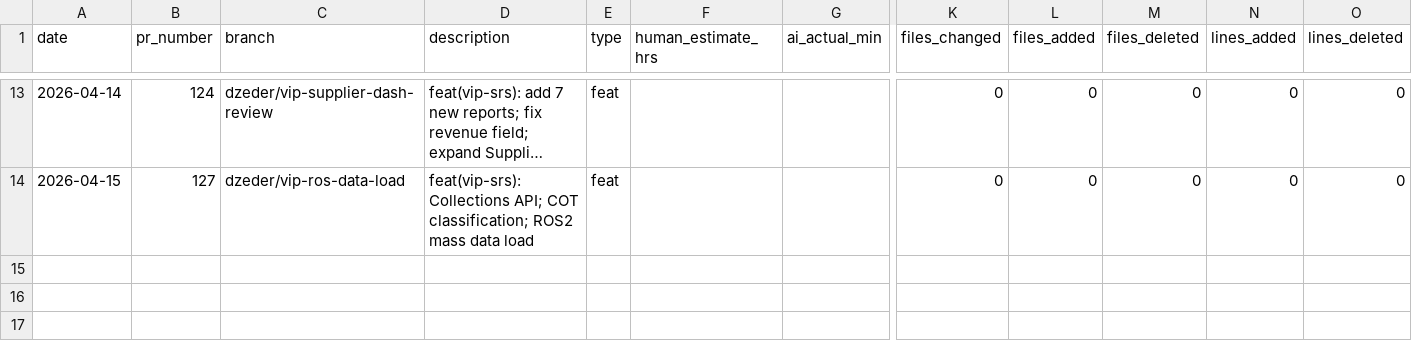
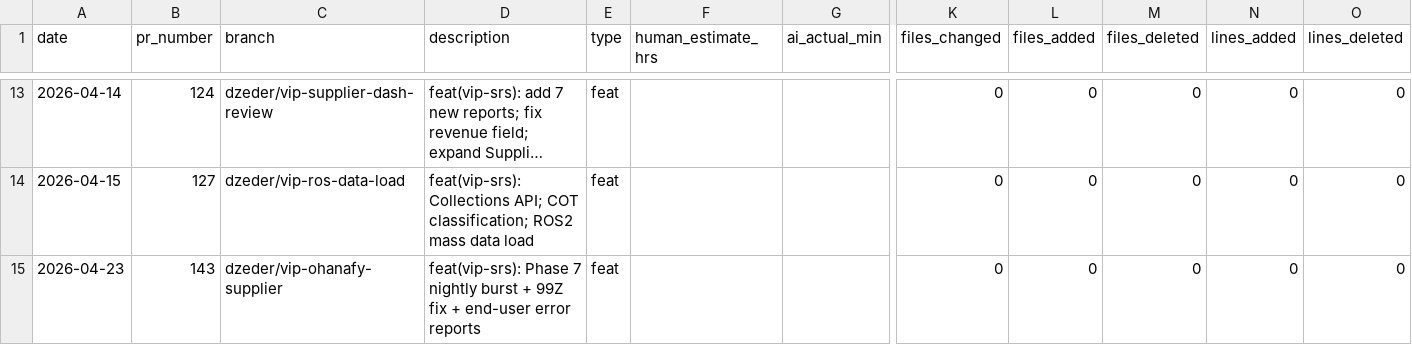
Before and after one commit to dzeder/grilling-chipmunks, a CSV file: .time-tracking/log.csv, drawn as a sheet; only a part is shown, gaps mark what is left out; long unchanged cells end in …; rows hold the shown columns only; the diff names each change by its address in the sheet, - before the commit and + after, or states it on an @@ line.

```diff
--- a/.time-tracking/log.csv
+++ b/.time-tracking/log.csv
+row 15: 2026-04-23 | 143 | dzeder/vip-ohanafy-supplier | feat(vip-srs): Phase 7 nightly burst + 99Z fix + end-user error reports | feat |  |  | 0 | 0 | 0 | 0 | 0
```
